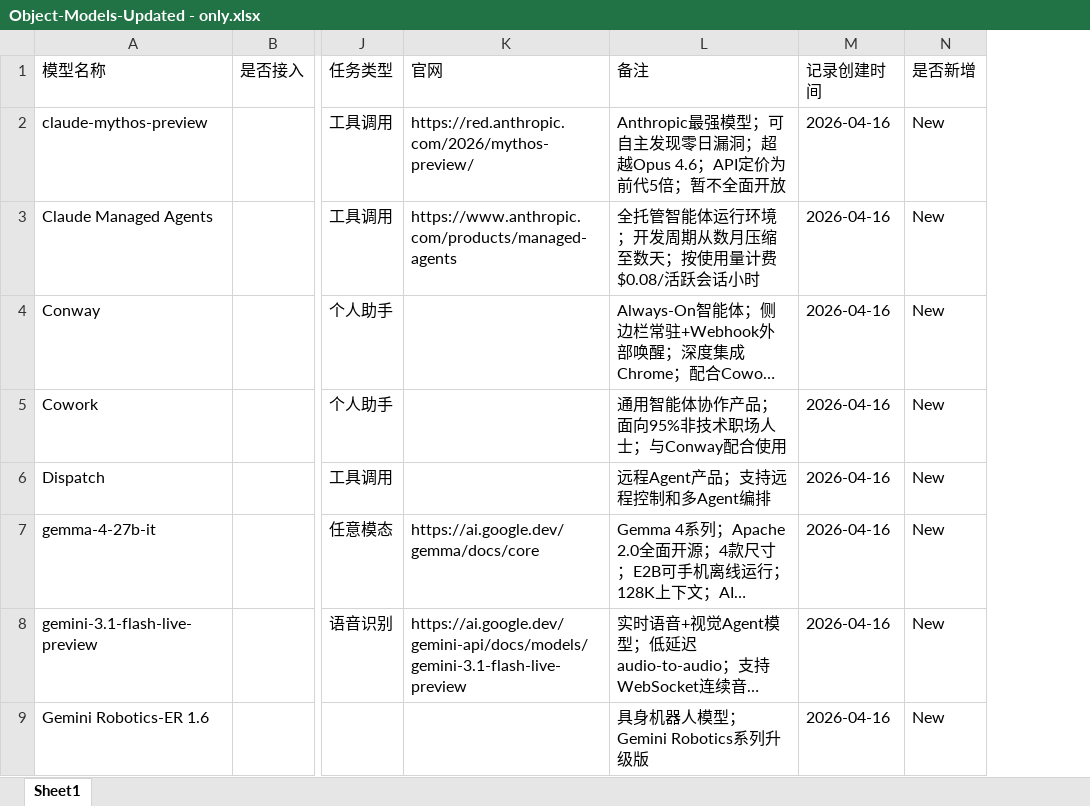
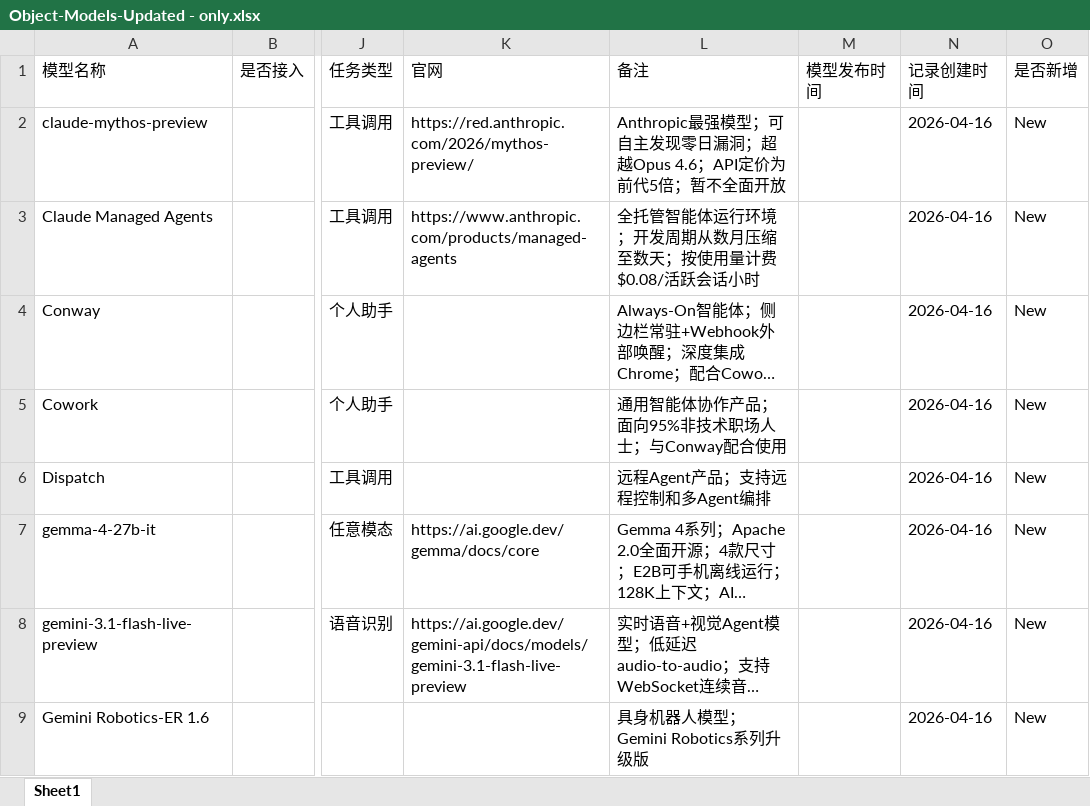
Before and after one commit to yqiu07/ai-models-tracker-site, an Excel workbook: Object-Models-Updated - only.xlsx, sheet Sheet1, drawn as a sheet; only a part is shown, gaps mark what is left out; long unchanged cells end in …; values as stored, in another font and other column widths than the file's, no borders; the diff names each change by its address in the sheet, - before the commit and + after, or states it on an @@ line.

```diff
--- a/Object-Models-Updated - only.xlsx (sheet Sheet1)
+++ b/Object-Models-Updated - only.xlsx (sheet Sheet1)
+column M (模型发布时间), empty
```
Also changed, not shown: Object-Models-Old.xlsx, Object-Models-Updated.xlsx, 4 other files.
